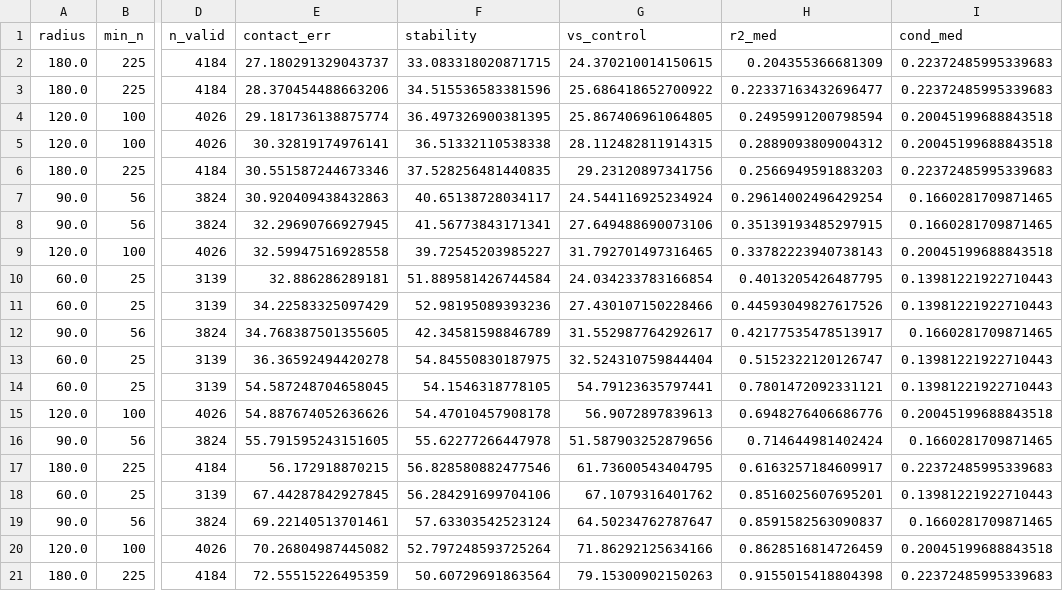
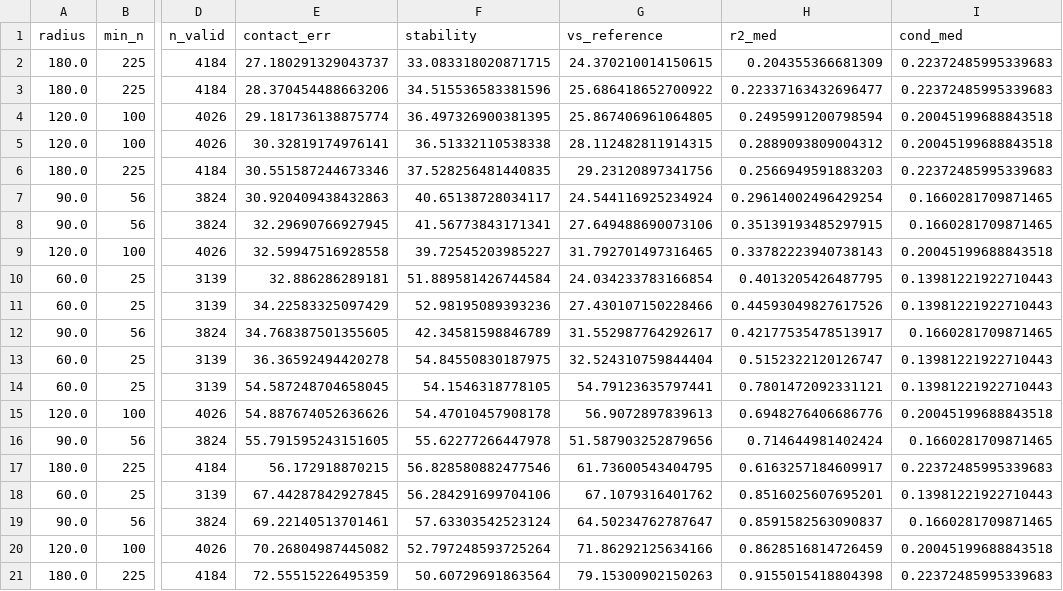
Before and after one commit to ac-geol/lva_app, a CSV file: out/lsq_tuning.csv, drawn as a sheet; only a part is shown, gaps mark what is left out; the diff names each change by its address in the sheet, - before the commit and + after, or states it on an @@ line.

```diff
--- a/out/lsq_tuning.csv
+++ b/out/lsq_tuning.csv
-G1: vs_control
+G1: vs_reference
```
Also changed, not shown: out/contact_validation.csv, 31 other files.
